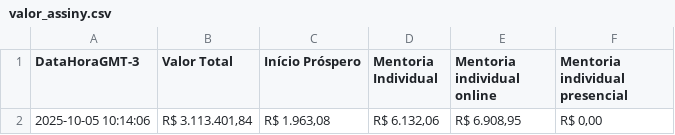
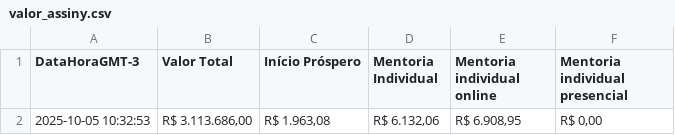
Before and after one commit to artgomest/assiny-scraper, a CSV file: valor_assiny.csv, drawn as a sheet.

```diff
--- a/valor_assiny.csv
+++ b/valor_assiny.csv
@@ -1,2 +1,2 @@
 DataHoraGMT-3,Valor Total,Início Próspero,Mentoria Individual,Mentoria individual online,Mentoria individual presencial
-2025-10-05 10:14:06,"R$ 3.113.401,84","R$ 1.963,08","R$ 6.132,06","R$ 6.908,95","R$ 0,00"
+2025-10-05 10:32:53,"R$ 3.113.686,00","R$ 1.963,08","R$ 6.132,06","R$ 6.908,95","R$ 0,00"
```
